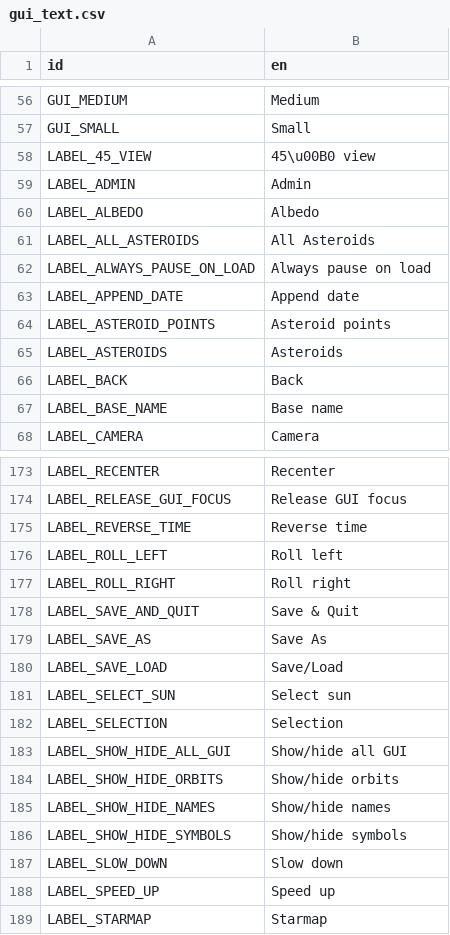
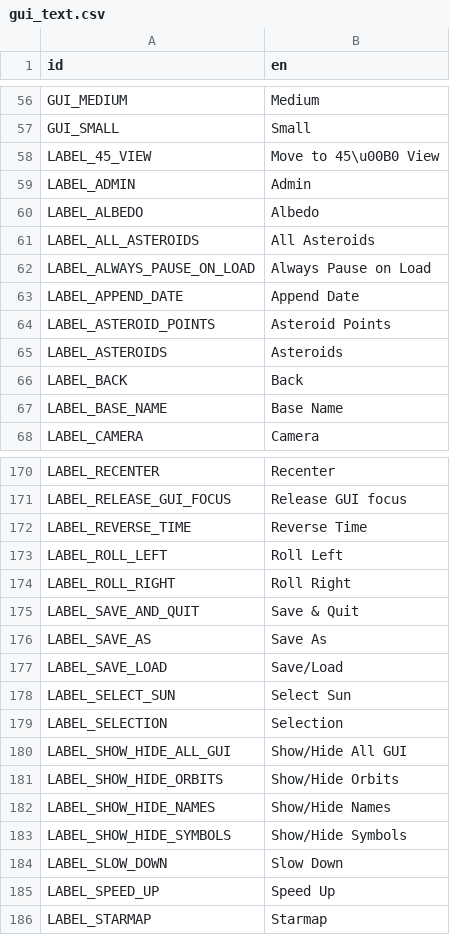
Before and after one commit to ivoyager/ivoyager, a CSV file: data/text/gui_text.csv, drawn as a sheet; only a part is shown, gaps mark what is left out; the diff covers the shown part only.

```diff
--- a/data/text/gui_text.csv
+++ b/data/text/gui_text.csv
@@ -57,3 +57,3 @@ GUI_MEDIUM,Medium
 GUI_SMALL,Small
-LABEL_45_VIEW,45\u00B0 view
+LABEL_45_VIEW,Move to 45\u00B0 View
 LABEL_ADMIN,Admin
@@ -61,8 +61,8 @@ LABEL_ALBEDO,Albedo
 LABEL_ALL_ASTEROIDS,All Asteroids
-LABEL_ALWAYS_PAUSE_ON_LOAD,Always pause on load
-LABEL_APPEND_DATE,Append date
-LABEL_ASTEROID_POINTS,Asteroid points
+LABEL_ALWAYS_PAUSE_ON_LOAD,Always Pause on Load
+LABEL_APPEND_DATE,Append Date
+LABEL_ASTEROID_POINTS,Asteroid Points
 LABEL_ASTEROIDS,Asteroids
 LABEL_BACK,Back
-LABEL_BASE_NAME,Base name
+LABEL_BASE_NAME,Base Name
 LABEL_CAMERA,Camera
@@ -174,5 +171,5 @@ LABEL_RECENTER,Recenter
 LABEL_RELEASE_GUI_FOCUS,Release GUI focus
-LABEL_REVERSE_TIME,Reverse time
-LABEL_ROLL_LEFT,Roll left
-LABEL_ROLL_RIGHT,Roll right
+LABEL_REVERSE_TIME,Reverse Time
+LABEL_ROLL_LEFT,Roll Left
+LABEL_ROLL_RIGHT,Roll Right
 LABEL_SAVE_AND_QUIT,Save & Quit
@@ -180,10 +177,10 @@ LABEL_SAVE_AS,Save As
 LABEL_SAVE_LOAD,Save/Load
-LABEL_SELECT_SUN,Select sun
+LABEL_SELECT_SUN,Select Sun
 LABEL_SELECTION,Selection
-LABEL_SHOW_HIDE_ALL_GUI,Show/hide all GUI
-LABEL_SHOW_HIDE_ORBITS,Show/hide orbits
-LABEL_SHOW_HIDE_NAMES,Show/hide names
-LABEL_SHOW_HIDE_SYMBOLS,Show/hide symbols
-LABEL_SLOW_DOWN,Slow down
-LABEL_SPEED_UP,Speed up
+LABEL_SHOW_HIDE_ALL_GUI,Show/Hide All GUI
+LABEL_SHOW_HIDE_ORBITS,Show/Hide Orbits
+LABEL_SHOW_HIDE_NAMES,Show/Hide Names
+LABEL_SHOW_HIDE_SYMBOLS,Show/Hide Symbols
+LABEL_SLOW_DOWN,Slow Down
+LABEL_SPEED_UP,Speed Up
 LABEL_STARMAP,Starmap
```
Also changed, not shown: 1 added row, 4 removed rows and 40 edited cells elsewhere in this file, 1 other file.
